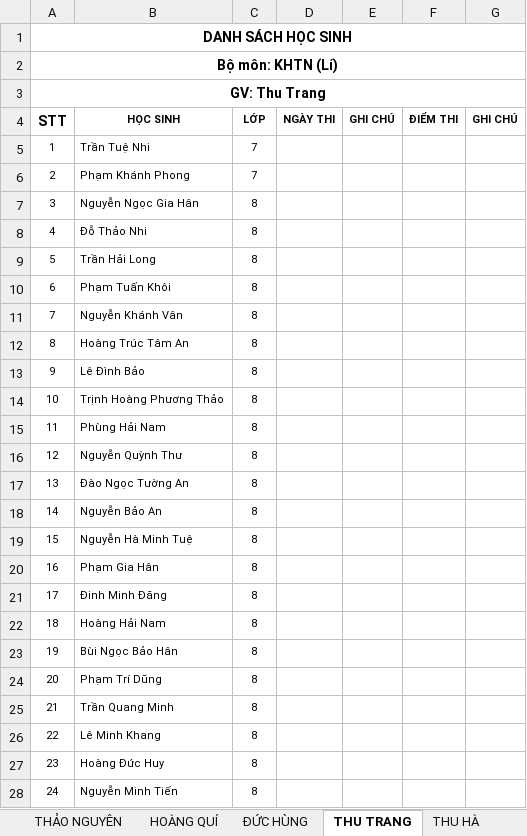
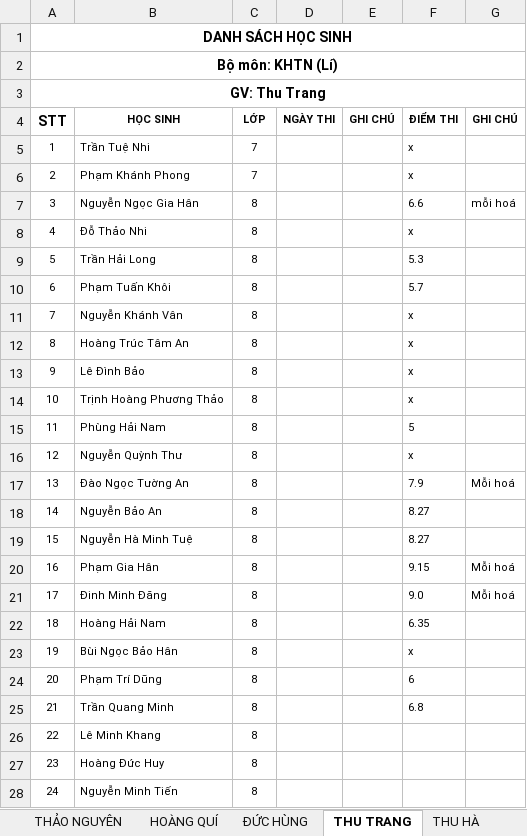
Before and after one commit to pimaxpro/phodiemmh.github.io, an Excel workbook: L1.xlsx, sheet THU TRANG, drawn as a sheet; only a part is shown; values as stored, in another font and other column widths than the file's, no borders; charts and pictures and conditional formats not drawn; the diff covers the shown part only; the diff names each change by its address in the sheet, - before the commit and + after, or states it on an @@ line.

```diff
--- a/L1.xlsx (sheet THU TRANG)
+++ b/L1.xlsx (sheet THU TRANG)
-F5:F6 (ĐIỂM THI): (empty)
+F5:F6 (ĐIỂM THI): x
-F7 (ĐIỂM THI): (empty)
+F7 (ĐIỂM THI): 6.6
-G7 (GHI CHÚ): (empty)
+G7 (GHI CHÚ): mỗi hoá
-F8 (ĐIỂM THI): (empty)
+F8 (ĐIỂM THI): x
-F9 (ĐIỂM THI): (empty)
+F9 (ĐIỂM THI): 5.3
-F10 (ĐIỂM THI): (empty)
+F10 (ĐIỂM THI): 5.7
-F11:F14 (ĐIỂM THI): (empty)
+F11:F14 (ĐIỂM THI): x
-F15 (ĐIỂM THI): (empty)
+F15 (ĐIỂM THI): 5
-F16 (ĐIỂM THI): (empty)
+F16 (ĐIỂM THI): x
-F17 (ĐIỂM THI): (empty)
+F17 (ĐIỂM THI): 7.9
-G17 (GHI CHÚ): (empty)
+G17 (GHI CHÚ): Mỗi hoá
-F18:F19 (ĐIỂM THI): (empty)
+F18:F19 (ĐIỂM THI): 8.27
-F20 (ĐIỂM THI): (empty)
+F20 (ĐIỂM THI): 9.15
-G20:G21 (GHI CHÚ): (empty)
+G20:G21 (GHI CHÚ): Mỗi hoá
-F21 (ĐIỂM THI): (empty)
+F21 (ĐIỂM THI): 9.0
-F22 (ĐIỂM THI): (empty)
+F22 (ĐIỂM THI): 6.35
-F23 (ĐIỂM THI): (empty)
+F23 (ĐIỂM THI): x
-F24 (ĐIỂM THI): (empty)
+F24 (ĐIỂM THI): 6
-F25 (ĐIỂM THI): (empty)
+F25 (ĐIỂM THI): 6.8
```
Also changed, not shown: 13 added rows, 71 edited cells and cell formats elsewhere in this sheet, sheet HOÀNG QUÍ, sheet MINH HOÀNG, sheet ĐỨC HÙNG, sheet THU HÀ, sheet THẤT MINH, sheet THÁI DƯƠNG, 2 more sheets, charts or pictures.
